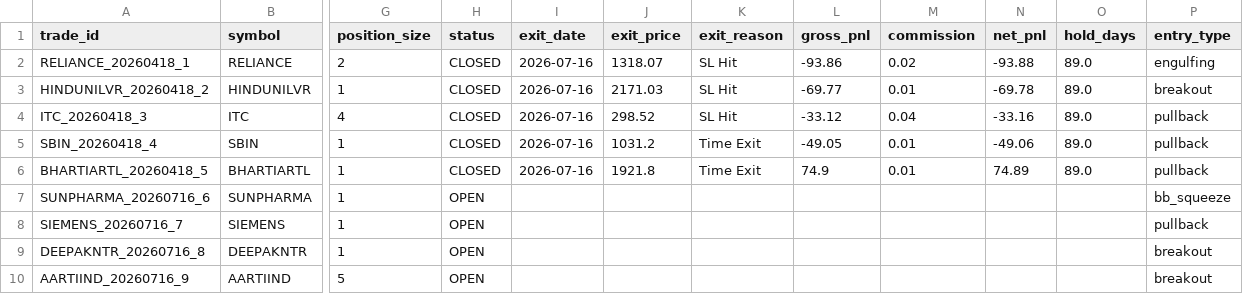
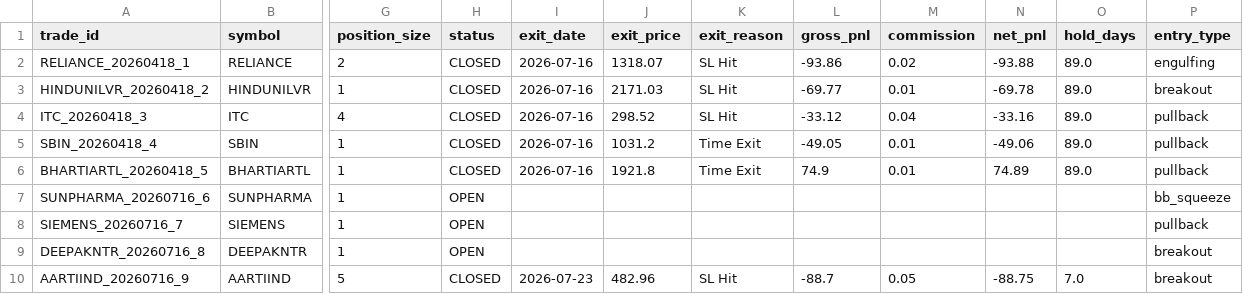
Before and after one commit to tanmaykaper/Paper-Trading-Bot, a CSV file: paper_trades.csv, drawn as a sheet; only a part is shown, gaps mark what is left out; the diff names each change by its address in the sheet, - before the commit and + after, or states it on an @@ line.

```diff
--- a/paper_trades.csv
+++ b/paper_trades.csv
-H10 (status): OPEN
+H10 (status): CLOSED
-I10 (exit_date): (empty)
+I10 (exit_date): 2026-07-23
-J10 (exit_price): (empty)
+J10 (exit_price): 482.96
-K10 (exit_reason): (empty)
+K10 (exit_reason): SL Hit
-L10 (gross_pnl): (empty)
+L10 (gross_pnl): -88.7
-M10 (commission): (empty)
+M10 (commission): 0.05
-N10 (net_pnl): (empty)
+N10 (net_pnl): -88.75
-O10 (hold_days): (empty)
+O10 (hold_days): 7.0
```
Also changed, not shown: daily_equity.csv.
